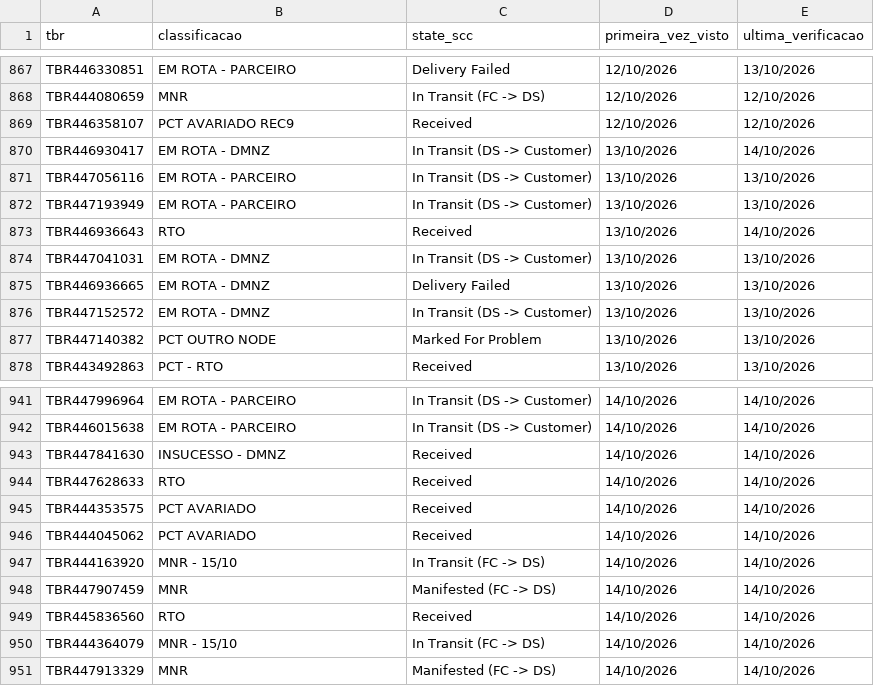
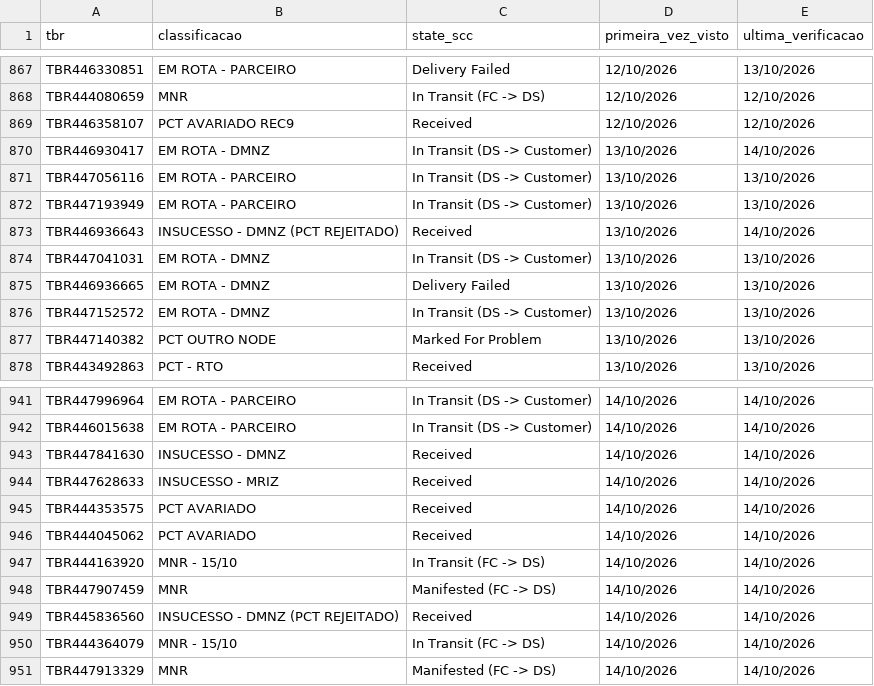
Before and after one commit to samuelgcomercial-tech/painel-operacao-dmnz-amxl, a CSV file: dados_nodes/LRN9/historico_scc_analise.csv, drawn as a sheet; only a part is shown, gaps mark what is left out.

Commit message:
Edita State Finalizador de 3 TBR(s) (Joseilson)

```diff
--- a/dados_nodes/LRN9/historico_scc_analise.csv
+++ b/dados_nodes/LRN9/historico_scc_analise.csv
@@ -872,3 +872,3 @@ TBR447056116,EM ROTA - PARCEIRO,In Transit (DS -> Customer),13/10/2026,13/10/202
 TBR447193949,EM ROTA - PARCEIRO,In Transit (DS -> Customer),13/10/2026,13/10/2026
-TBR446936643,RTO,Received,13/10/2026,14/10/2026
+TBR446936643,INSUCESSO - DMNZ (PCT REJEITADO),Received,13/10/2026,14/10/2026
 TBR447041031,EM ROTA - DMNZ,In Transit (DS -> Customer),13/10/2026,13/10/2026
@@ -943,3 +943,3 @@ TBR446015638,EM ROTA - PARCEIRO,In Transit (DS -> Customer),14/10/2026,14/10/202
 TBR447841630,INSUCESSO - DMNZ,Received,14/10/2026,14/10/2026
-TBR447628633,RTO,Received,14/10/2026,14/10/2026
+TBR447628633,INSUCESSO - MRIZ,Received,14/10/2026,14/10/2026
 TBR444353575,PCT AVARIADO,Received,14/10/2026,14/10/2026
@@ -948,3 +948,3 @@ TBR444163920,MNR - 15/10,In Transit (FC -> DS),14/10/2026,14/10/2026
 TBR447907459,MNR,Manifested (FC -> DS),14/10/2026,14/10/2026
-TBR445836560,RTO,Received,14/10/2026,14/10/2026
+TBR445836560,INSUCESSO - DMNZ (PCT REJEITADO),Received,14/10/2026,14/10/2026
 TBR444364079,MNR - 15/10,In Transit (FC -> DS),14/10/2026,14/10/2026
```
